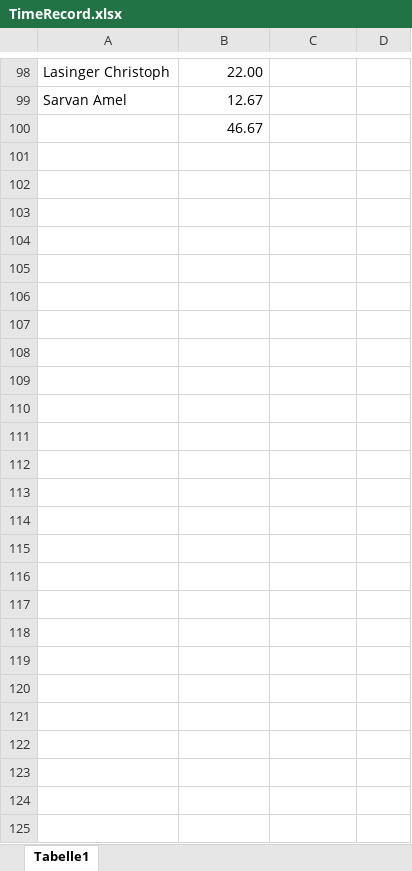
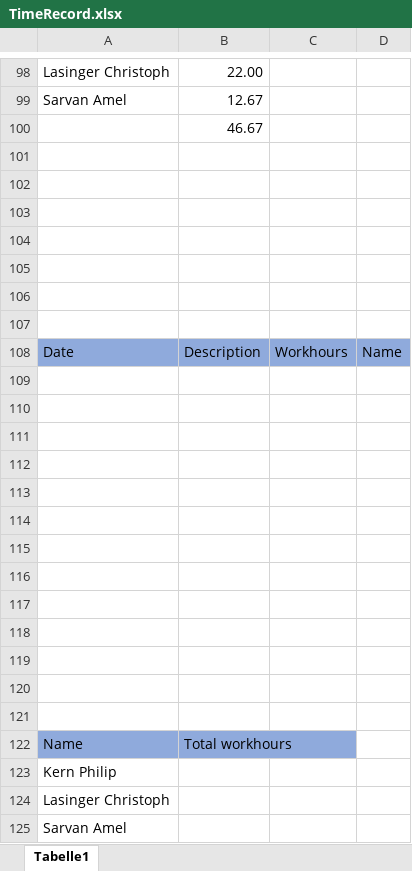
Before and after one commit to ChristophLasinger/Youre-not-alone, an Excel workbook: documents/TimeRecord.xlsx, sheet Tabelle1, drawn as a sheet; only a part is shown, gaps mark what is left out; values as stored, in another font and other column widths than the file's, no borders; charts and pictures not drawn; the diff names each change by its address in the sheet, - before the commit and + after, or states it on an @@ line.

Commit message:
Update Time-Record and add ERD for website

```diff
--- a/documents/TimeRecord.xlsx (sheet Tabelle1)
+++ b/documents/TimeRecord.xlsx (sheet Tabelle1)
+row 101: (empty)
+row 102: (empty)
+row 103: (empty)
+row 104: (empty)
+row 105: (empty)
+row 106: (empty)
+row 107: (empty)
+row 108: Date | Description | Workhours | Name
+row 109: (empty)
+row 110: (empty)
+row 111: (empty)
+row 112: (empty)
+row 113: (empty)
+row 114: (empty)
+row 115: (empty)
+row 116: (empty)
+row 117: (empty)
+row 118: (empty)
+row 119: (empty)
+row 120: (empty)
+row 121: (empty)
+row 122: Name | Total workhours
+row 123: Kern Philip
+row 124: Lasinger Christoph
+row 125: Sarvan Amel
```
Also changed, not shown: charts or pictures, 1 other file.
